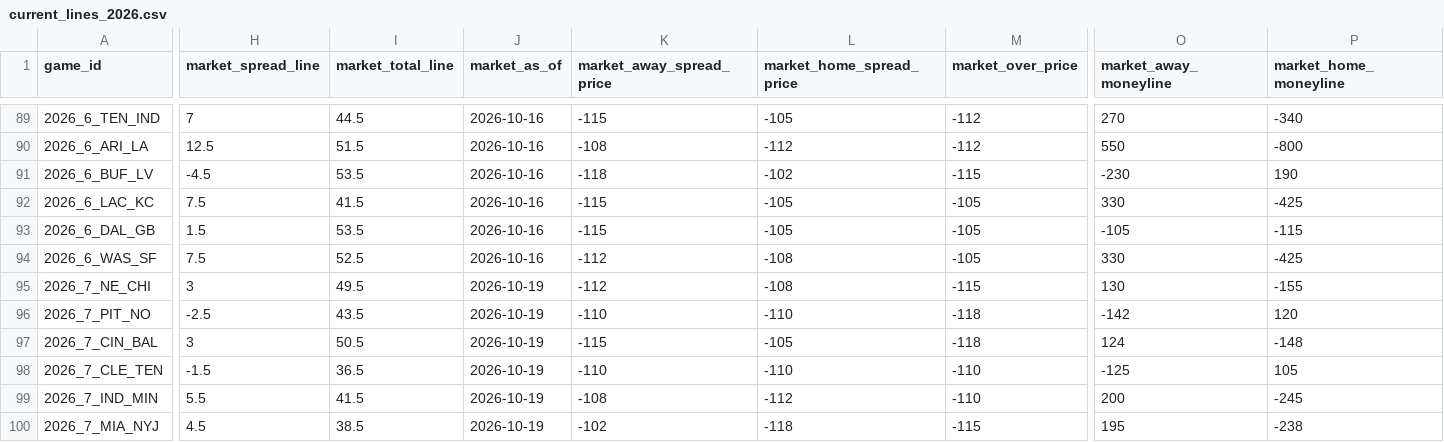
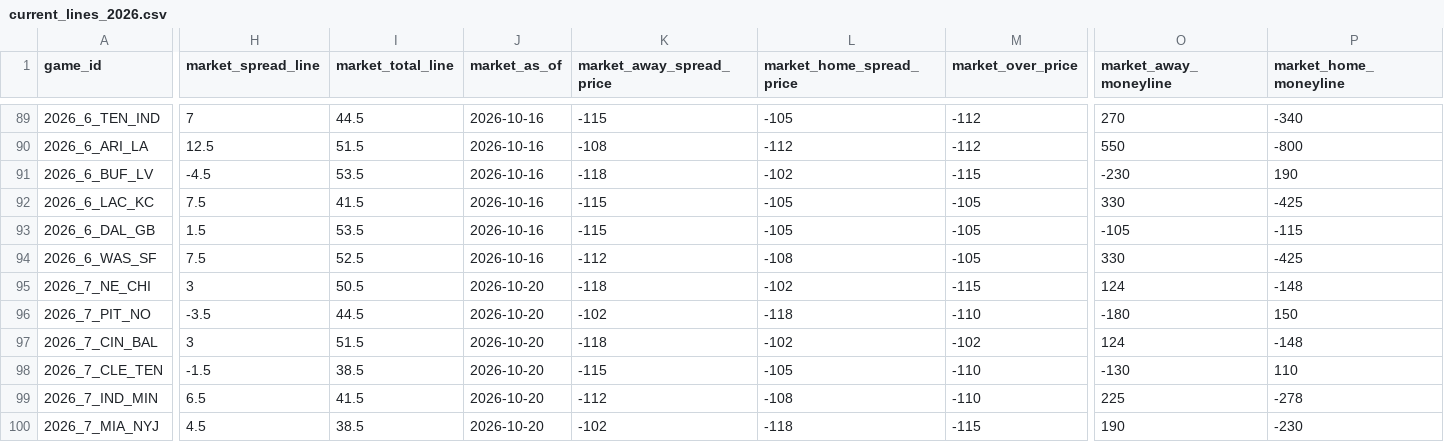
Before and after one commit to rogerroot01/NFL-projections, a CSV file: data/current_lines_2026.csv, drawn as a sheet; only a part is shown, gaps mark what is left out; the diff covers the shown part only; the diff names each change by its address in the sheet, - before the commit and + after, or states it on an @@ line.

Commit message:
Apply updated October 20 Week 7 market lines

```diff
--- a/data/current_lines_2026.csv
+++ b/data/current_lines_2026.csv
-I95 (market_total_line): 49.5
+I95 (market_total_line): 50.5
-J95:J100 (market_as_of): 2026-10-19
+J95:J100 (market_as_of): 2026-10-20
-K95 (market_away_spread_price): -112
+K95 (market_away_spread_price): -118
-L95 (market_home_spread_price): -108
+L95 (market_home_spread_price): -102
-O95 (market_away_moneyline): 130
+O95 (market_away_moneyline): 124
-P95 (market_home_moneyline): -155
+P95 (market_home_moneyline): -148
-H96 (market_spread_line): -2.5
+H96 (market_spread_line): -3.5
-I96 (market_total_line): 43.5
+I96 (market_total_line): 44.5
-K96 (market_away_spread_price): -110
+K96 (market_away_spread_price): -102
-L96 (market_home_spread_price): -110
+L96 (market_home_spread_price): -118
-M96 (market_over_price): -118
+M96 (market_over_price): -110
-O96 (market_away_moneyline): -142
+O96 (market_away_moneyline): -180
-P96 (market_home_moneyline): 120
+P96 (market_home_moneyline): 150
-I97 (market_total_line): 50.5
+I97 (market_total_line): 51.5
-K97 (market_away_spread_price): -115
+K97 (market_away_spread_price): -118
-L97 (market_home_spread_price): -105
+L97 (market_home_spread_price): -102
-M97 (market_over_price): -118
+M97 (market_over_price): -102
-I98 (market_total_line): 36.5
+I98 (market_total_line): 38.5
-K98 (market_away_spread_price): -110
+K98 (market_away_spread_price): -115
-L98 (market_home_spread_price): -110
+L98 (market_home_spread_price): -105
-O98 (market_away_moneyline): -125
+O98 (market_away_moneyline): -130
-P98 (market_home_moneyline): 105
+P98 (market_home_moneyline): 110
-H99 (market_spread_line): 5.5
+H99 (market_spread_line): 6.5
-K99 (market_away_spread_price): -108
+K99 (market_away_spread_price): -112
-L99 (market_home_spread_price): -112
+L99 (market_home_spread_price): -108
-O99 (market_away_moneyline): 200
+O99 (market_away_moneyline): 225
-P99 (market_home_moneyline): -245
+P99 (market_home_moneyline): -278
-O100 (market_away_moneyline): 195
+O100 (market_away_moneyline): 190
-P100 (market_home_moneyline): -238
+P100 (market_home_moneyline): -230
```
Also changed, not shown: 56 edited cells elsewhere in this file.
